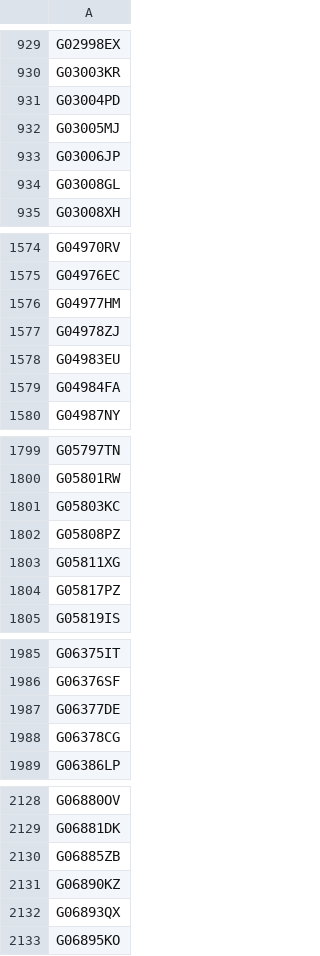
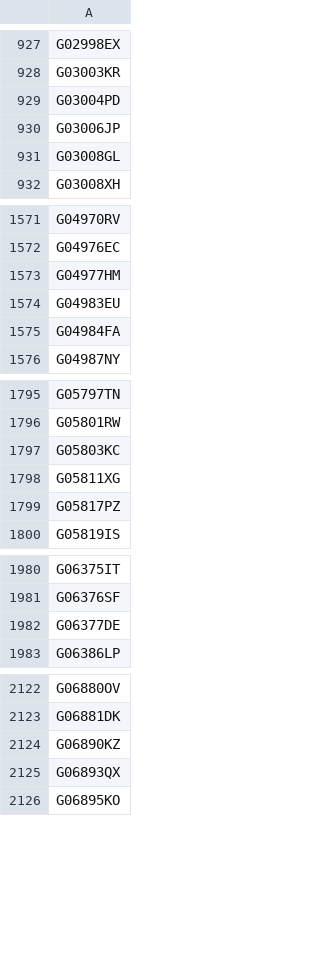
Before and after one commit to glygen-glycan-data/PyGly, a TSV file: smw/glycandata/export/gwb.tsv, drawn as a sheet; only a part is shown, gaps mark what is left out; the diff covers the shown part only; the diff names each change by its address in the sheet, - before the commit and + after, or states it on an @@ line.

```diff
--- a/smw/glycandata/export/gwb.tsv
+++ b/smw/glycandata/export/gwb.tsv
-row 932: G03005MJ
-row 1577: G04978ZJ
-row 1802: G05808PZ
-row 1988: G06378CG
-row 2130: G06885ZB
```
Also changed, not shown: 84 removed rows elsewhere in this file, smw/glycandata/export/redendmono.tsv, smw/glycandata/export/taxa.tsv, 15 other files.
